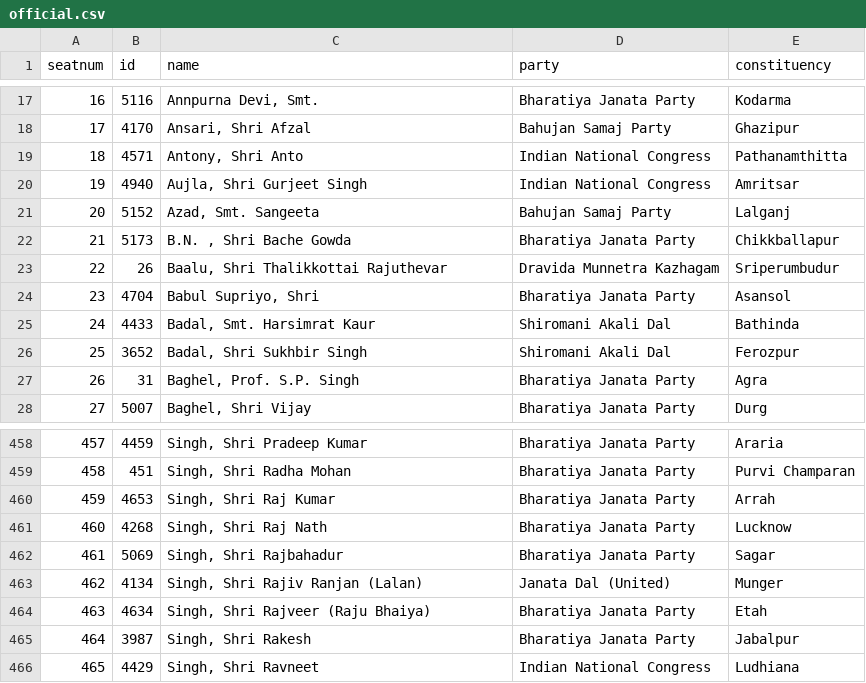
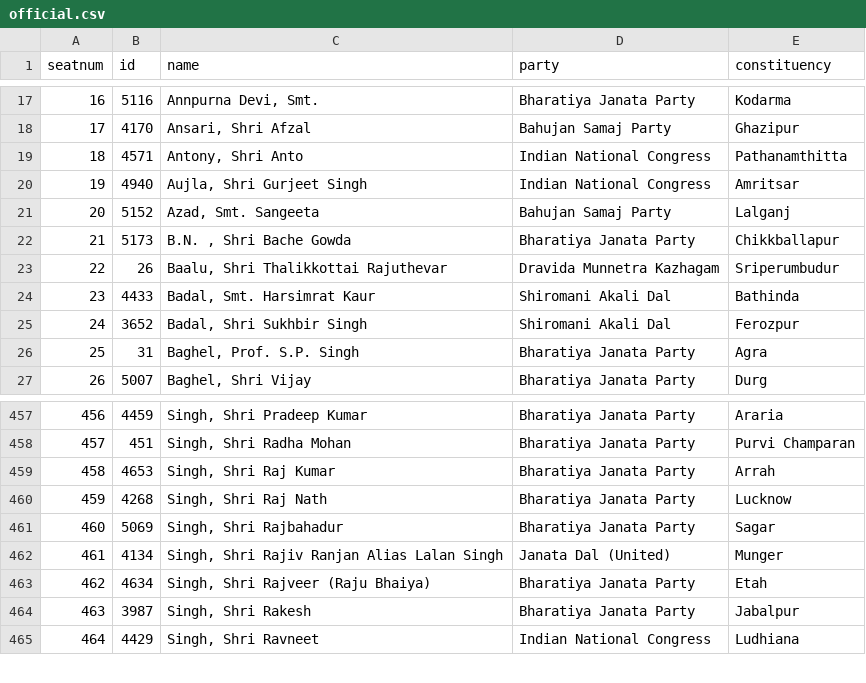
Before and after one commit to every-politician-scrapers/india-lok-sabha, a CSV file: data/official.csv, drawn as a sheet; only a part is shown, gaps mark what is left out; removed rows and columns are numbered as before the commit, all else as after; the diff names each change by its address in the sheet, - before the commit and + after, or states it on an @@ line.

```diff
--- a/data/official.csv
+++ b/data/official.csv
-row 24: 23 | 4704 | Babul Supriyo, Shri | Bharatiya Janata Party | Asansol
@@ column A (seatnum) renumbered from row 24 down @@
-C462 (name): Singh, Shri Rajiv Ranjan (Lalan)
+C462 (name): Singh, Shri Rajiv Ranjan Alias Lalan Singh
```
Also changed, not shown: 1 other file.
